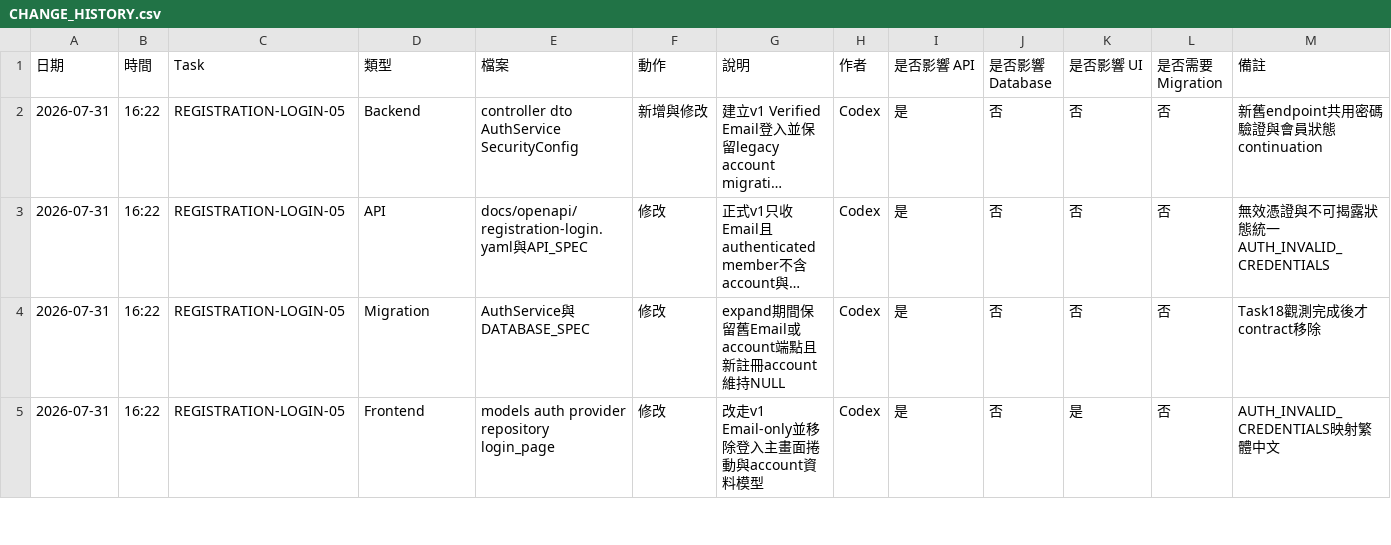
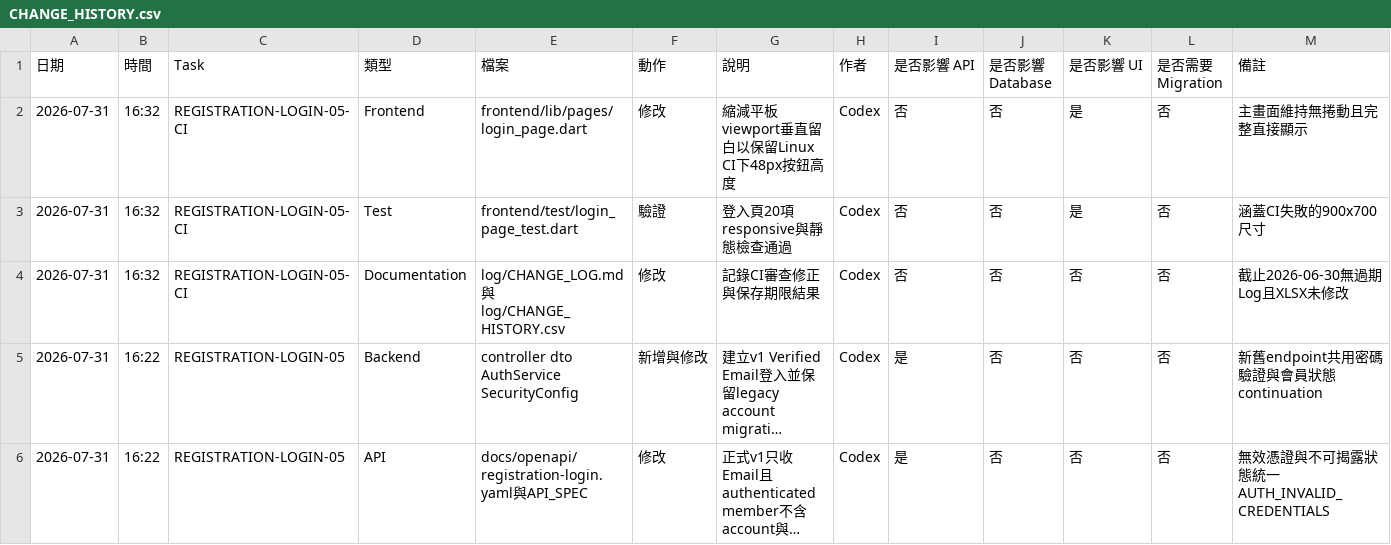
Before and after one commit to LinWeiChun/monsters, a CSV file: log/CHANGE_HISTORY.csv, drawn as a sheet; only a part is shown; the shorter side is filled out with more unchanged rows; long unchanged cells end in …; the diff names each change by its address in the sheet, - before the commit and + after, or states it on an @@ line.

Commit message:
fix(ui): preserve login tap target in CI

```diff
--- a/log/CHANGE_HISTORY.csv
+++ b/log/CHANGE_HISTORY.csv
+row 2: 2026-07-31 | 16:32 | REGISTRATION-LOGIN-05-CI | Frontend | frontend/lib/pages/login_page.dart | 修改 | 縮減平板viewport垂直留白以保留Linux CI下48px按鈕高度 | Codex | 否 | 否 | 是 | 否 | 主畫面維持無捲動且完整直接顯示
+row 3: 2026-07-31 | 16:32 | REGISTRATION-LOGIN-05-CI | Test | frontend/test/login_page_test.dart | 驗證 | 登入頁20項responsive與靜態檢查通過 | Codex | 否 | 否 | 是 | 否 | 涵蓋CI失敗的900x700尺寸
+row 4: 2026-07-31 | 16:32 | REGISTRATION-LOGIN-05-CI | Documentation | log/CHANGE_LOG.md與log/CHANGE_HISTORY.csv | 修改 | 記錄CI審查修正與保存期限結果 | Codex | 否 | 否 | 否 | 否 | 截止2026-06-30無過期Log且XLSX未修改
```
Also changed, not shown: 2 other files.
